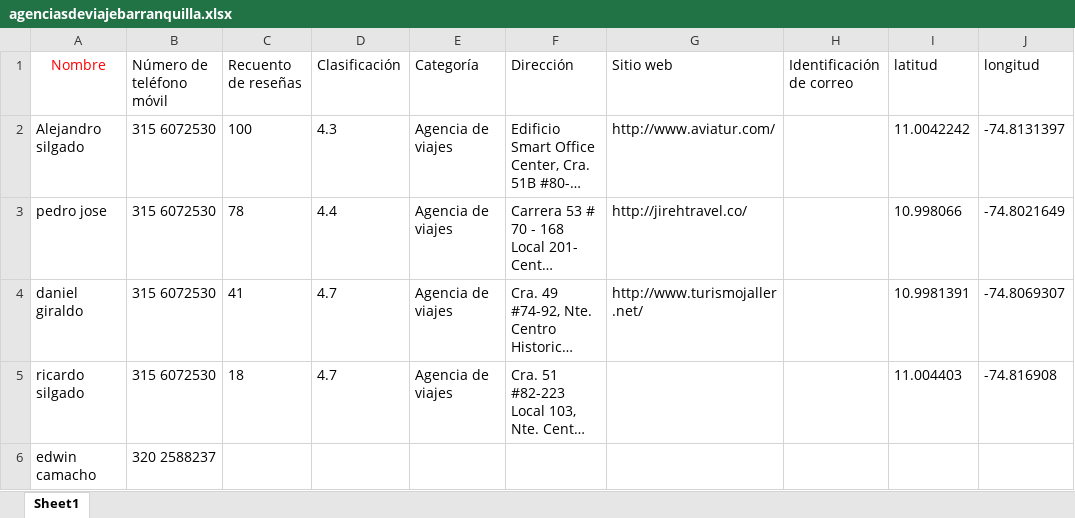
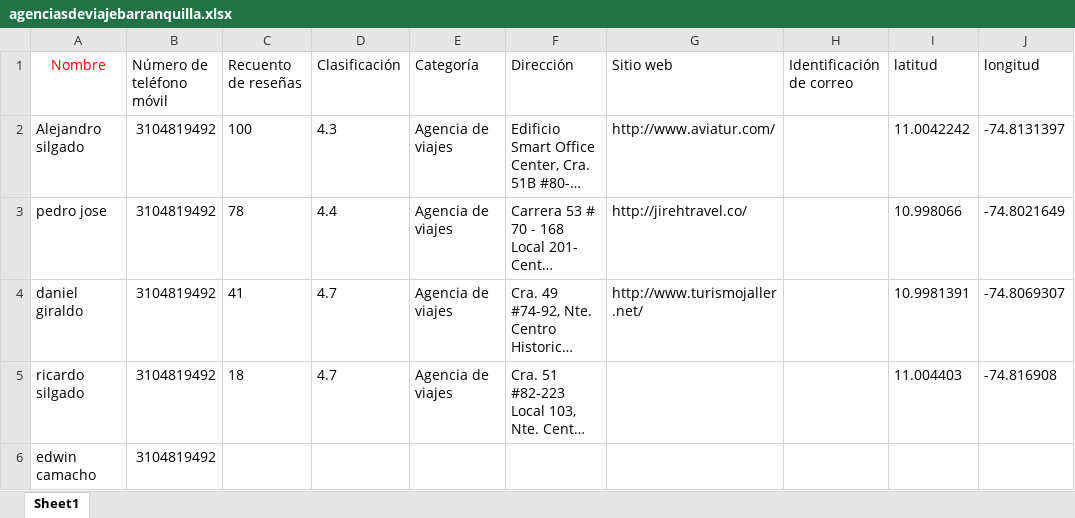
Before and after one commit to DanyelleGiraldo/when_piensas, an Excel workbook: agenciasdeviajebarranquilla.xlsx, sheet Sheet1, drawn as a sheet; only a part is shown; long unchanged cells end in …; values as stored, in another font and other column widths than the file's, no borders; the diff names each change by its address in the sheet, - before the commit and + after, or states it on an @@ line.

Commit message:
modified:   agenciasdeviajebarranquilla.xlsx

```diff
--- a/agenciasdeviajebarranquilla.xlsx (sheet Sheet1)
+++ b/agenciasdeviajebarranquilla.xlsx (sheet Sheet1)
-B2:B5 (Número de teléfono móvil): 315 6072530
+B2:B5 (Número de teléfono móvil): 3104819492
-B6 (Número de teléfono móvil): 320 2588237
+B6 (Número de teléfono móvil): 3104819492
```
